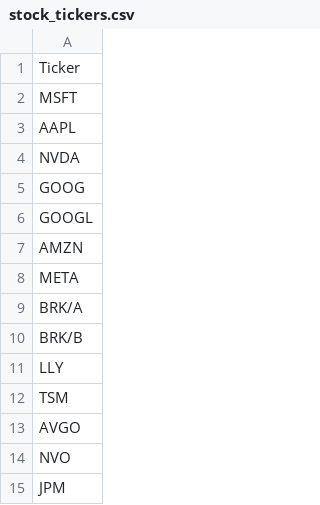
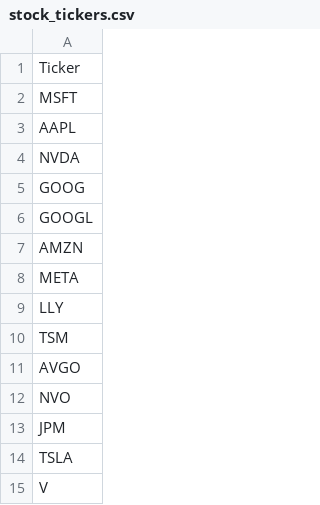
Before and after one commit to misranrifat/stock-picker, a CSV file: stock_tickers.csv, drawn as a sheet; only a part is shown; the shorter side is filled out with more unchanged rows.

Commit message:
Update stock_tickers.csv

```diff
--- a/stock_tickers.csv
+++ b/stock_tickers.csv
@@ -8,4 +8,2 @@ AMZN
 META
-BRK/A
-BRK/B
 LLY
```
